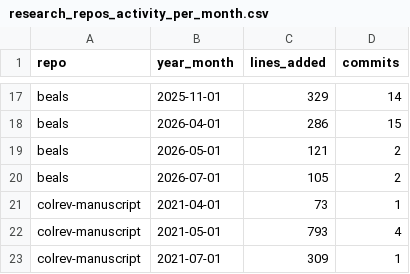
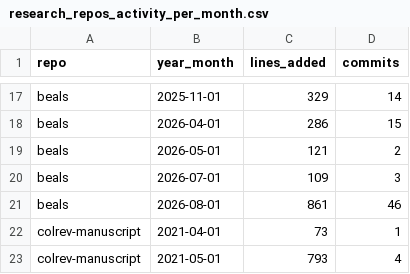
Before and after one commit to fs-ise/handbook, a CSV file: assets/reports/research_repos_activity_per_month.csv, drawn as a sheet; only a part is shown, gaps mark what is left out; the shorter side is filled out with more unchanged rows.

```diff
--- a/assets/reports/research_repos_activity_per_month.csv
+++ b/assets/reports/research_repos_activity_per_month.csv
@@ -19,3 +19,4 @@ beals,2026-04-01,286,15
 beals,2026-05-01,121,2
-beals,2026-07-01,105,2
+beals,2026-07-01,109,3
+beals,2026-08-01,861,46
 colrev-manuscript,2021-04-01,73,1
```
Also changed, not shown: assets/reports/handbook_growth.csv, assets/reports/lab_management_repos_activity_per_month.csv, 3 other files.
